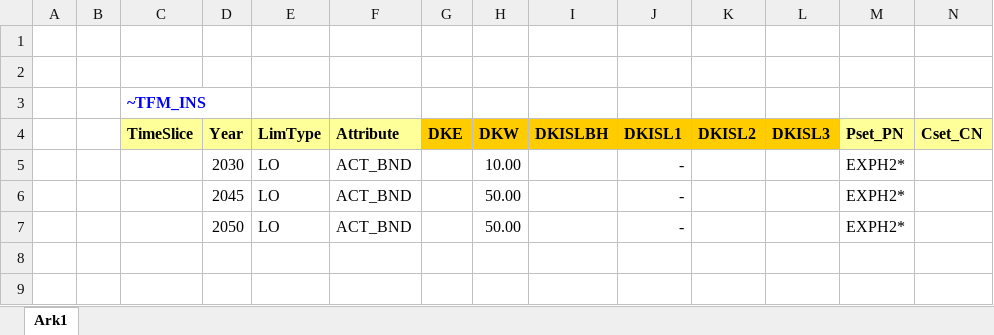
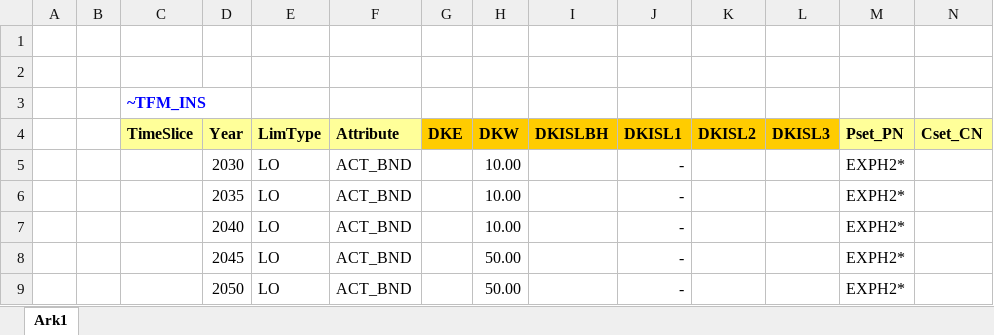
Before and after one commit to MikkelBosack/EnergyIsland, an Excel workbook: SuppXLS/Scen_ELC_EnergyIslandsH2ExportDemand.xlsx, sheet Ark1, drawn as a sheet; values as stored, in another font and other column widths than the file's, no borders; the diff names each change by its address in the sheet, - before the commit and + after, or states it on an @@ line.

Commit message:
Update Export Demand in SuppXLS/Scen_ELC_EnergyIslandsH2ExportDemand.xlsx and co2 transport in SuppXLS/Trades/ScenTrade_SUP_TRADE.xlsx

```diff
--- a/SuppXLS/Scen_ELC_EnergyIslandsH2ExportDemand.xlsx (sheet Ark1)
+++ b/SuppXLS/Scen_ELC_EnergyIslandsH2ExportDemand.xlsx (sheet Ark1)
+row 6:  |  |  | 2035 | LO | ACT_BND |  | 10.00 |  | - |  |  | EXPH2*
+row 7:  |  |  | 2040 | LO | ACT_BND |  | 10.00 |  | - |  |  | EXPH2*
```
Also changed, not shown: SuppXLS/Trades/ScenTrade_SUP_TRADE.xlsx.
